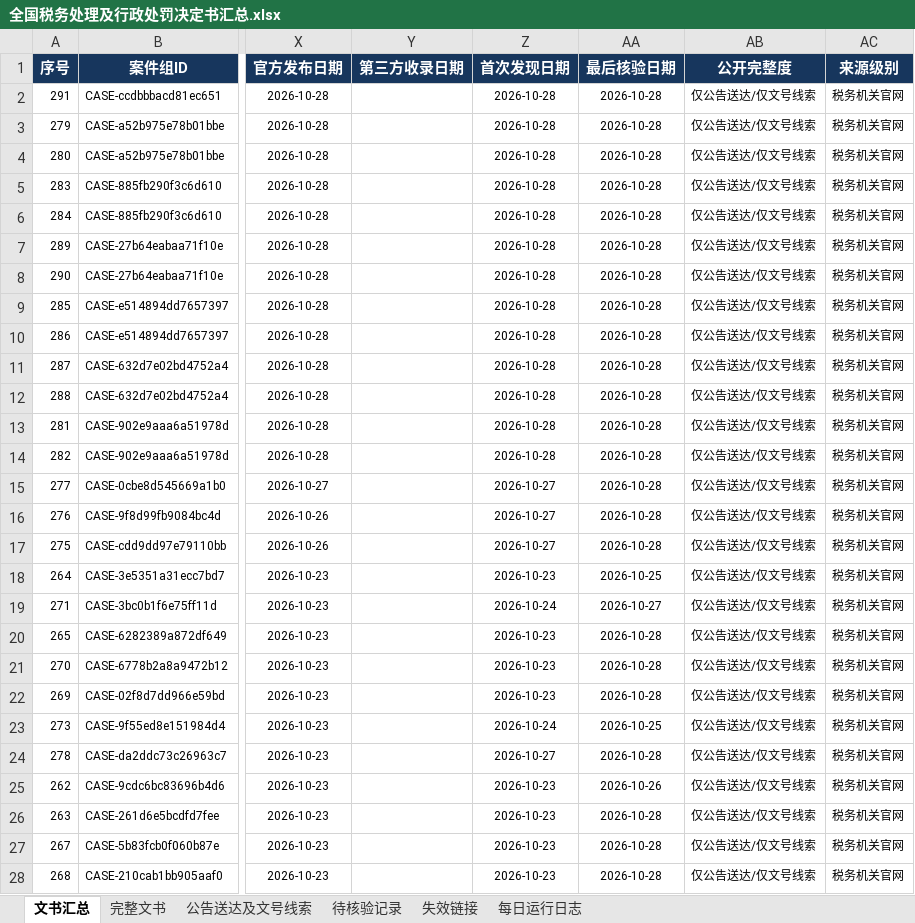
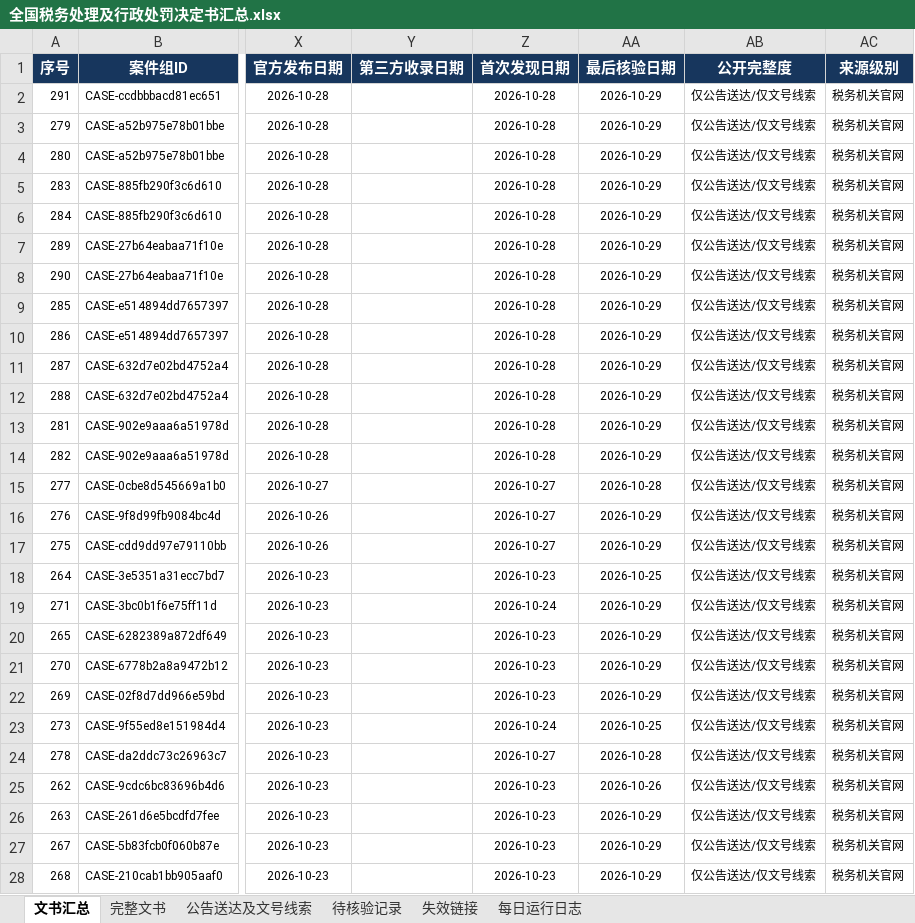
Before and after one commit to SakuraWu21/national-tax-decisions, an Excel workbook: data/全国税务处理及行政处罚决定书汇总.xlsx, sheet 文书汇总, drawn as a sheet; only a part is shown, gaps mark what is left out; values as stored, in another font and other column widths than the file's, no borders; conditional formats not drawn; the diff covers the shown part only; the diff names each change by its address in the sheet, - before the commit and + after, or states it on an @@ line.

```diff
--- a/data/全国税务处理及行政处罚决定书汇总.xlsx (sheet 文书汇总)
+++ b/data/全国税务处理及行政处罚决定书汇总.xlsx (sheet 文书汇总)
-AA2:AA14 (最后核验日期): 2026-10-28
+AA2:AA14 (最后核验日期): 2026-10-29
-AA16:AA17 (最后核验日期): 2026-10-28
+AA16:AA17 (最后核验日期): 2026-10-29
-AA19 (最后核验日期): 2026-10-27
+AA19 (最后核验日期): 2026-10-29
-AA20:AA22 (最后核验日期): 2026-10-28
+AA20:AA22 (最后核验日期): 2026-10-29
-AA26:AA28 (最后核验日期): 2026-10-28
+AA26:AA28 (最后核验日期): 2026-10-29
```
Also changed, not shown: 30 edited cells elsewhere in this sheet, sheet 公告送达及文号线索, sheet 每日运行日志, sheet 完整文书, sheet 失效链接, sheet 待核验记录, public/downloads/全国税务处理及行政处罚决定书汇总.xlsx, 8 other files.
